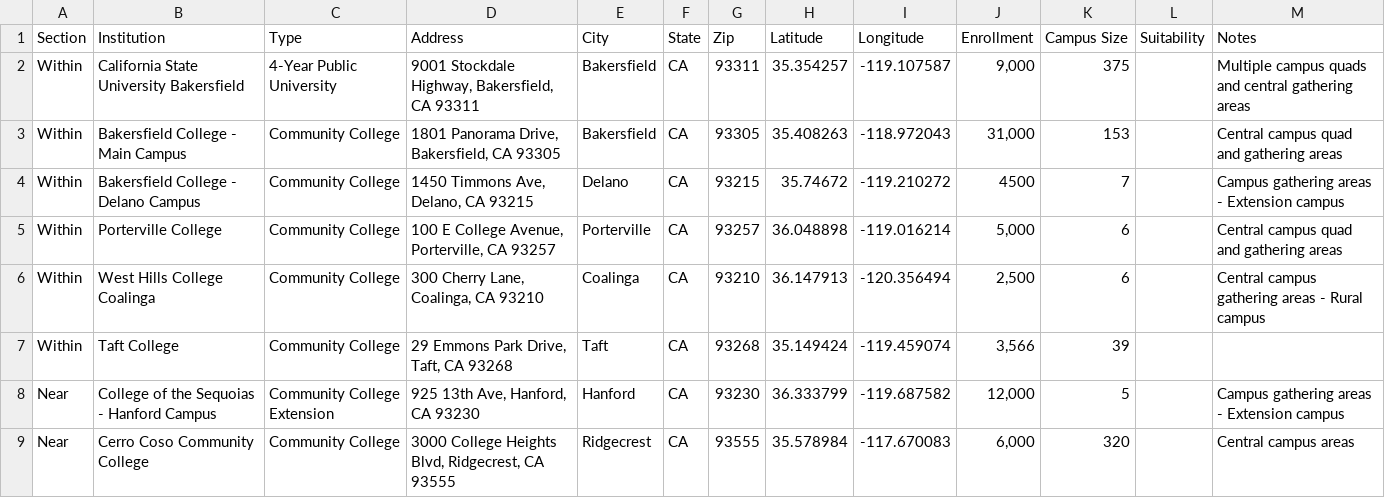
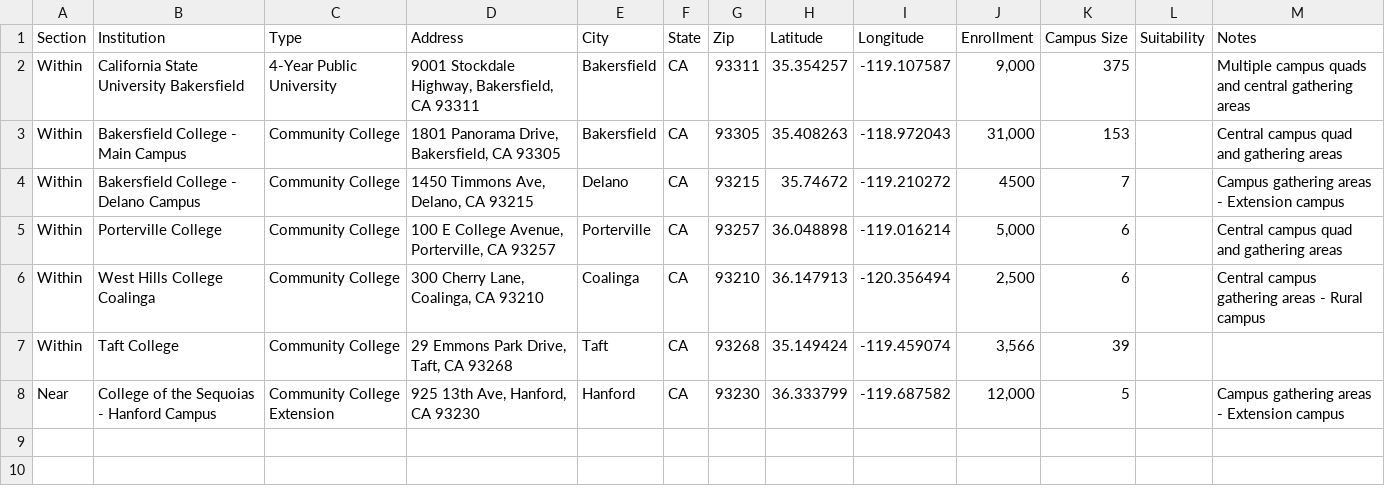
Before and after one commit to Field-Team-6/drive-scout, a CSV file: data/CA-22.csv, drawn as a sheet.

Commit message:
Add files via upload

```diff
--- a/data/CA-22.csv
+++ b/data/CA-22.csv
@@ -8,2 +8 @@ Within,Taft College,Community College,"29 Emmons Park Drive, Taft, CA 93268",Taf
 Near,College of the Sequoias - Hanford Campus,Community College Extension,"925 13th Ave, Hanford, CA 93230",Hanford,CA,93230,36.333799,-119.687582,"12,000",5,,Campus gathering areas - Extension campus
-Near,Cerro Coso Community College,Community College,"3000 College Heights Blvd, Ridgecrest, CA 93555",Ridgecrest,CA,93555,35.578984,-117.670083,"6,000",320,,Central campus areas
```
